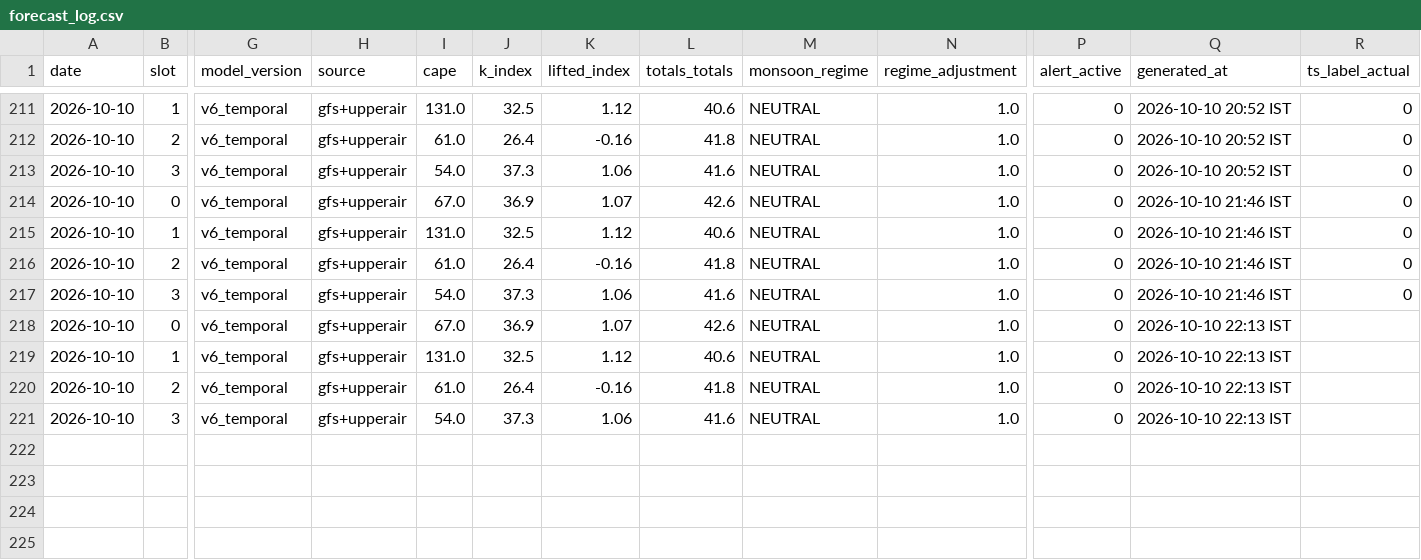
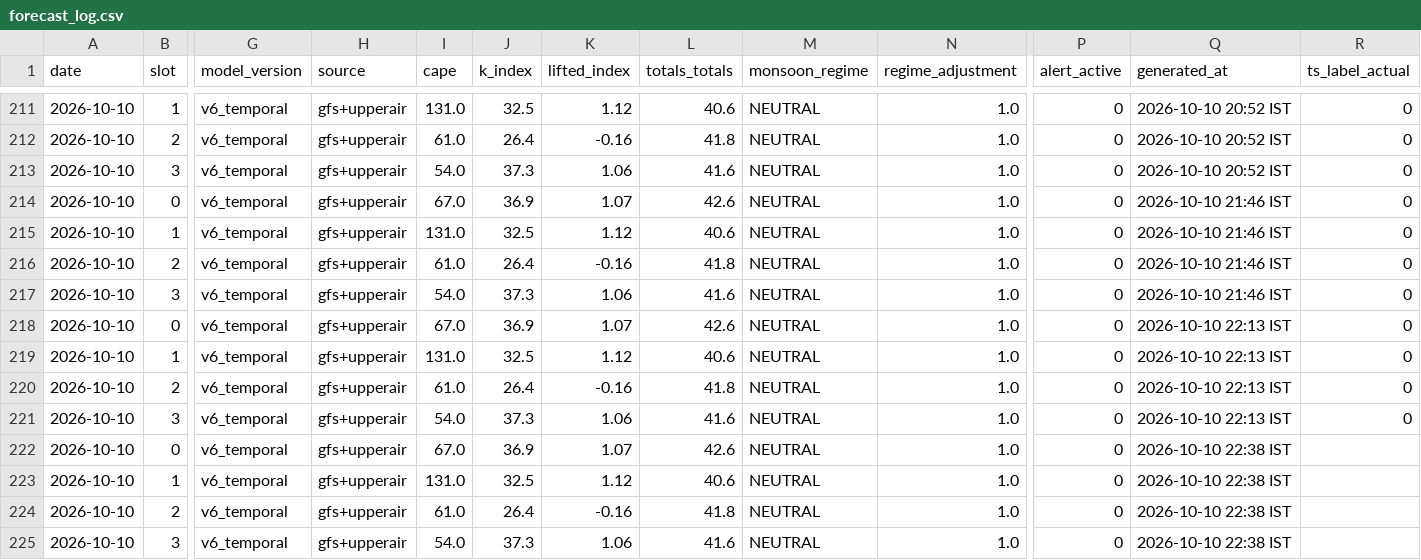
Before and after one commit to Aprameya05/SIH-Hyperlocal-Warning, a CSV file: data/forecast_log.csv, drawn as a sheet; only a part is shown, gaps mark what is left out; addresses are those after the commit; rows hold the shown columns only; the diff names each change by its address in the sheet, - before the commit and + after, or states it on an @@ line.

Commit message:
auto: forecast 2026-10-10 17:10 UTC

```diff
--- a/data/forecast_log.csv
+++ b/data/forecast_log.csv
+row 218: 2026-10-10 | 0 | v6_temporal | gfs+upperair | 67.0 | 36.9 | 1.07 | 42.6 | NEUTRAL | 1.0 | 0 | 2026-10-10 22:13 IST | 0
+row 219: 2026-10-10 | 1 | v6_temporal | gfs+upperair | 131.0 | 32.5 | 1.12 | 40.6 | NEUTRAL | 1.0 | 0 | 2026-10-10 22:13 IST | 0
+row 220: 2026-10-10 | 2 | v6_temporal | gfs+upperair | 61.0 | 26.4 | -0.16 | 41.8 | NEUTRAL | 1.0 | 0 | 2026-10-10 22:13 IST | 0
+row 221: 2026-10-10 | 3 | v6_temporal | gfs+upperair | 54.0 | 37.3 | 1.06 | 41.6 | NEUTRAL | 1.0 | 0 | 2026-10-10 22:13 IST | 0
-Q222:Q225 (generated_at): 2026-10-10 22:13 IST
+Q222:Q225 (generated_at): 2026-10-10 22:38 IST
```
Also changed, not shown: data/gfs_realtime_43295.csv, data/upperair_realtime_43295.csv, 7 other files.
